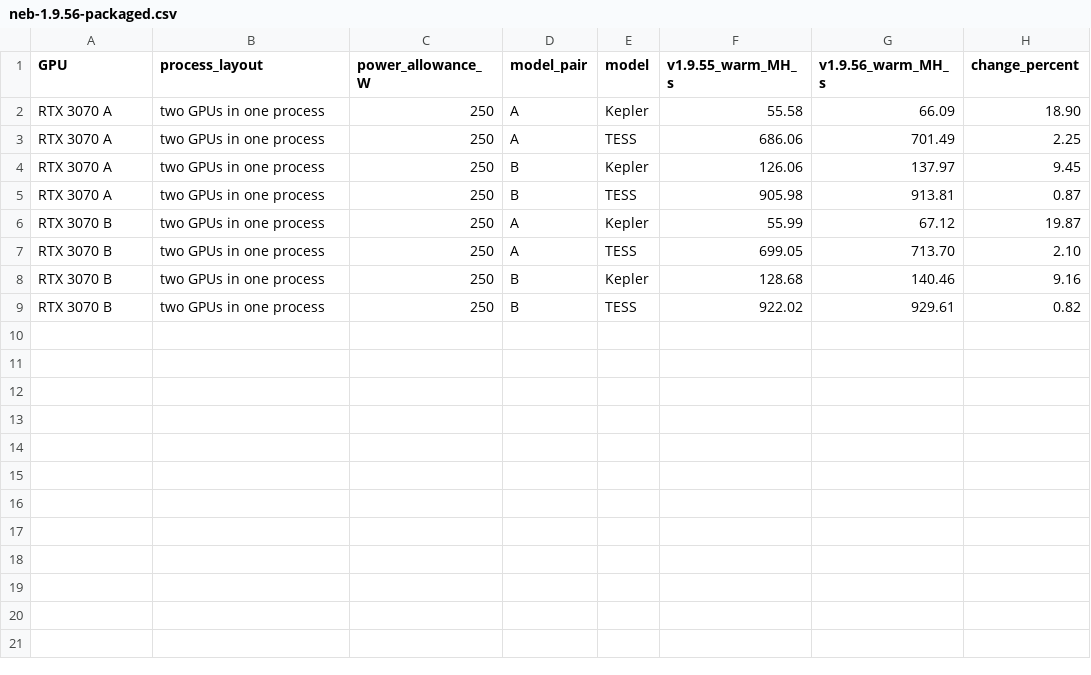
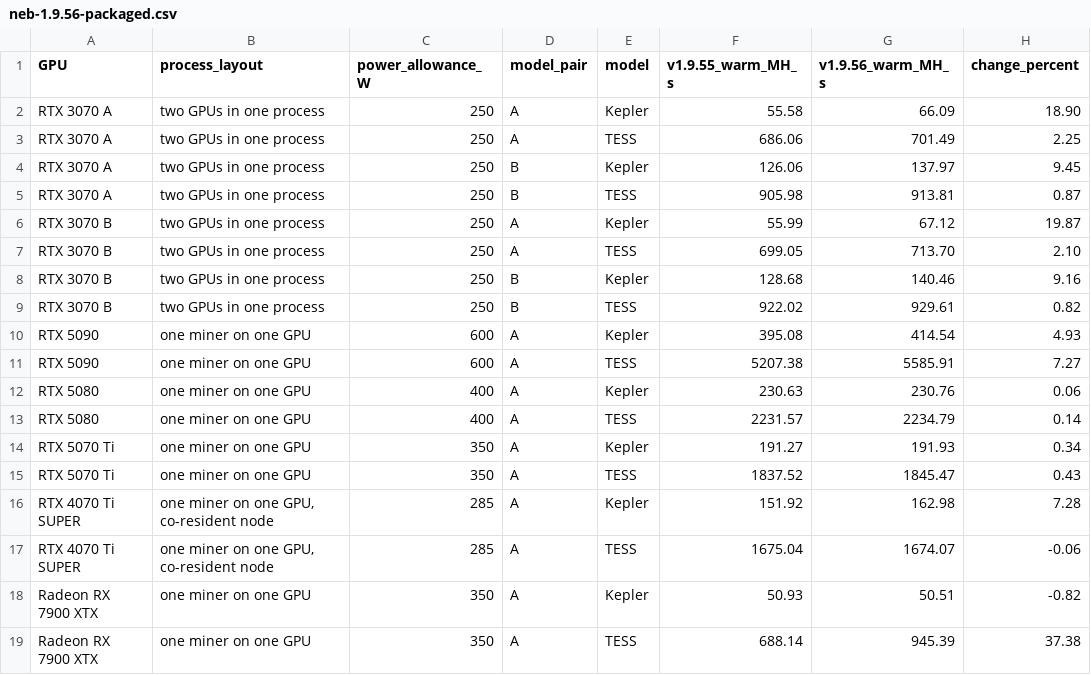
Before and after one commit to ocminer/suprminer, a CSV file: docs/benchmarks/neb-1.9.56-packaged.csv, drawn as a sheet; the diff names each change by its address in the sheet, - before the commit and + after, or states it on an @@ line.

Commit message:
Publish matched NEB release results and full fleet benchmark coverage

```diff
--- a/docs/benchmarks/neb-1.9.56-packaged.csv
+++ b/docs/benchmarks/neb-1.9.56-packaged.csv
+row 10: RTX 5090 | one miner on one GPU | 600 | A | Kepler | 395.08 | 414.54 | 4.93
+row 11: RTX 5090 | one miner on one GPU | 600 | A | TESS | 5207.38 | 5585.91 | 7.27
+row 12: RTX 5080 | one miner on one GPU | 400 | A | Kepler | 230.63 | 230.76 | 0.06
+row 13: RTX 5080 | one miner on one GPU | 400 | A | TESS | 2231.57 | 2234.79 | 0.14
+row 14: RTX 5070 Ti | one miner on one GPU | 350 | A | Kepler | 191.27 | 191.93 | 0.34
+row 15: RTX 5070 Ti | one miner on one GPU | 350 | A | TESS | 1837.52 | 1845.47 | 0.43
+row 16: RTX 4070 Ti SUPER | one miner on one GPU, co-resident node | 285 | A | Kepler | 151.92 | 162.98 | 7.28
+row 17: RTX 4070 Ti SUPER | one miner on one GPU, co-resident node | 285 | A | TESS | 1675.04 | 1674.07 | -0.06
+row 18: Radeon RX 7900 XTX | one miner on one GPU | 350 | A | Kepler | 50.93 | 50.51 | -0.82
+row 19: Radeon RX 7900 XTX | one miner on one GPU | 350 | A | TESS | 688.14 | 945.39 | 37.38
```
Also changed, not shown: 3 other files.
